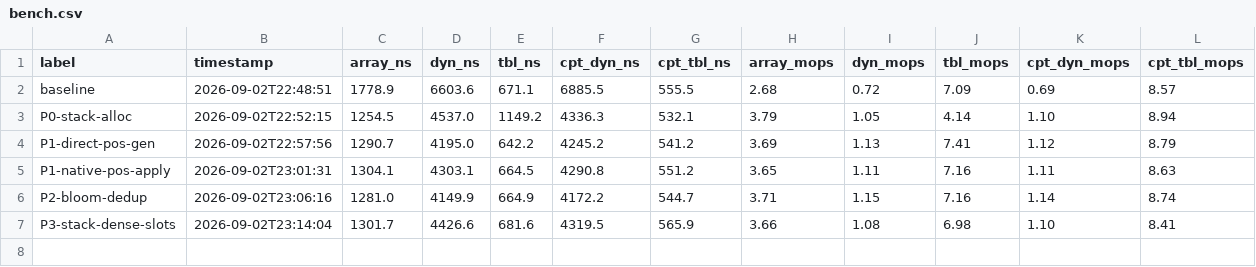
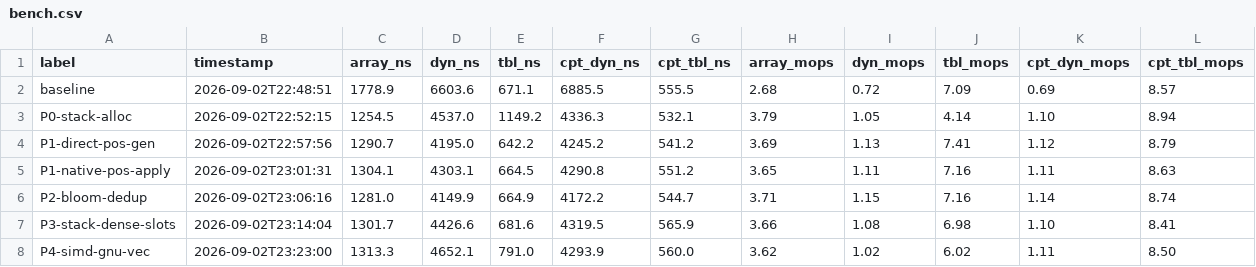
Before and after one commit to K-avi/CTE, a CSV file: bench.csv, drawn as a sheet.

Commit message:
perf(simd): GNU vector extensions (v4di) for 4-way mask evaluation

```diff
--- a/bench.csv
+++ b/bench.csv
@@ -7 +7,2 @@ P2-bloom-dedup,2026-09-02T23:06:16,1281.0,4149.9,664.9,4172.2,544.7,3.71,1.15,7.
 P3-stack-dense-slots,2026-09-02T23:14:04,1301.7,4426.6,681.6,4319.5,565.9,3.66,1.08,6.98,1.10,8.41
+P4-simd-gnu-vec,2026-09-02T23:23:00,1313.3,4652.1,791.0,4293.9,560.0,3.62,1.02,6.02,1.11,8.50
```
Also changed, not shown: 1 other file.
